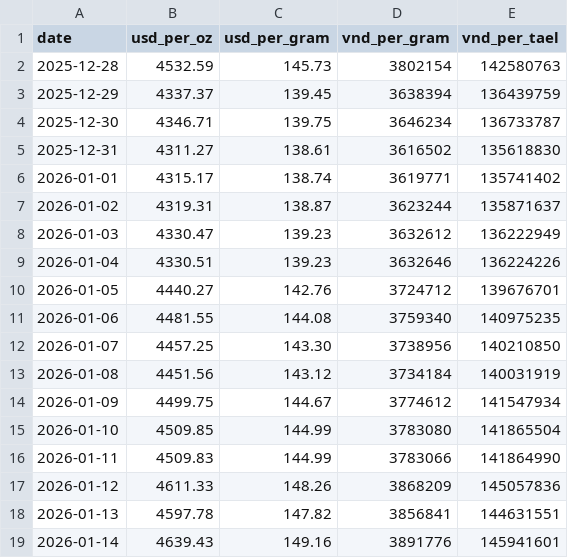
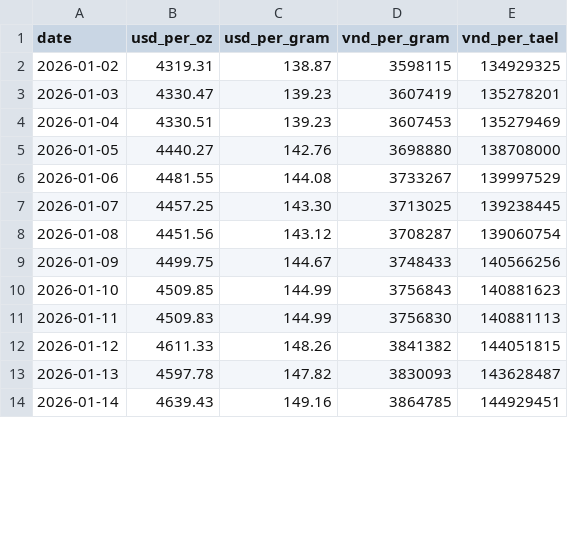
Before and after one commit to nguyenvanduocit/invest, a CSV file: data/history.csv, drawn as a sheet; only a part is shown; the diff covers the shown part only.

```diff
--- a/data/history.csv
+++ b/data/history.csv
@@ -1,19 +1,14 @@
 date,usd_per_oz,usd_per_gram,vnd_per_gram,vnd_per_tael
-2025-12-28,4532.59,145.73,3802154,142580763
-2025-12-29,4337.37,139.45,3638394,136439759
-2025-12-30,4346.71,139.75,3646234,136733787
-2025-12-31,4311.27,138.61,3616502,135618830
-2026-01-01,4315.17,138.74,3619771,135741402
-2026-01-02,4319.31,138.87,3623244,135871637
-2026-01-03,4330.47,139.23,3632612,136222949
-2026-01-04,4330.51,139.23,3632646,136224226
-2026-01-05,4440.27,142.76,3724712,139676701
-2026-01-06,4481.55,144.08,3759340,140975235
-2026-01-07,4457.25,143.30,3738956,140210850
-2026-01-08,4451.56,143.12,3734184,140031919
-2026-01-09,4499.75,144.67,3774612,141547934
-2026-01-10,4509.85,144.99,3783080,141865504
-2026-01-11,4509.83,144.99,3783066,141864990
-2026-01-12,4611.33,148.26,3868209,145057836
-2026-01-13,4597.78,147.82,3856841,144631551
-2026-01-14,4639.43,149.16,3891776,145941601
+2026-01-02,4319.31,138.87,3598115,134929325
+2026-01-03,4330.47,139.23,3607419,135278201
+2026-01-04,4330.51,139.23,3607453,135279469
+2026-01-05,4440.27,142.76,3698880,138708000
+2026-01-06,4481.55,144.08,3733267,139997529
+2026-01-07,4457.25,143.30,3713025,139238445
+2026-01-08,4451.56,143.12,3708287,139060754
+2026-01-09,4499.75,144.67,3748433,140566256
+2026-01-10,4509.85,144.99,3756843,140881623
+2026-01-11,4509.83,144.99,3756830,140881113
+2026-01-12,4611.33,148.26,3841382,144051815
+2026-01-13,4597.78,147.82,3830093,143628487
+2026-01-14,4639.43,149.16,3864785,144929451
```
Also changed, not shown: 5 added rows and 28 edited cells elsewhere in this file, 2 other files.
